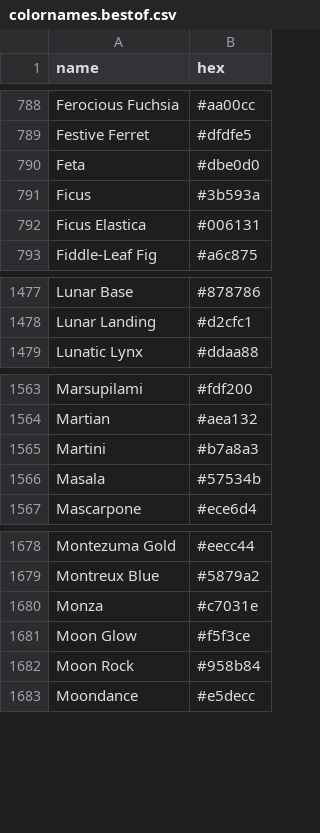
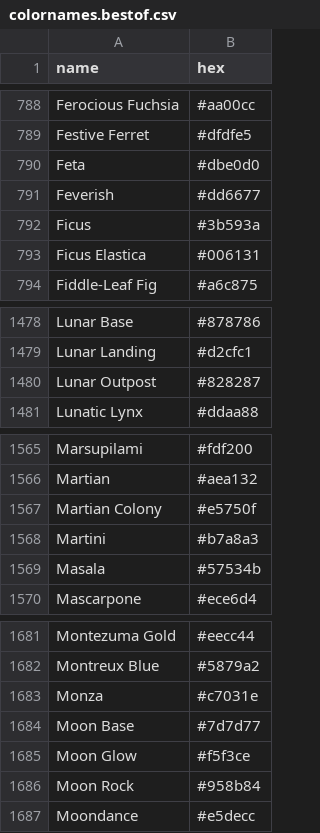
Before and after one commit to meodai/color-names, a CSV file: dist/colornames.bestof.csv, drawn as a sheet; only a part is shown, gaps mark what is left out; the diff names each change by its address in the sheet, - before the commit and + after, or states it on an @@ line.

```diff
--- a/dist/colornames.bestof.csv
+++ b/dist/colornames.bestof.csv
+row 791: Feverish | #dd6677
+row 1480: Lunar Outpost | #828287
+row 1567: Martian Colony | #e5750f
+row 1684: Moon Base | #7d7d77
```
Also changed, not shown: dist/colornames.csv, src/colornames.csv, 20 other files.
